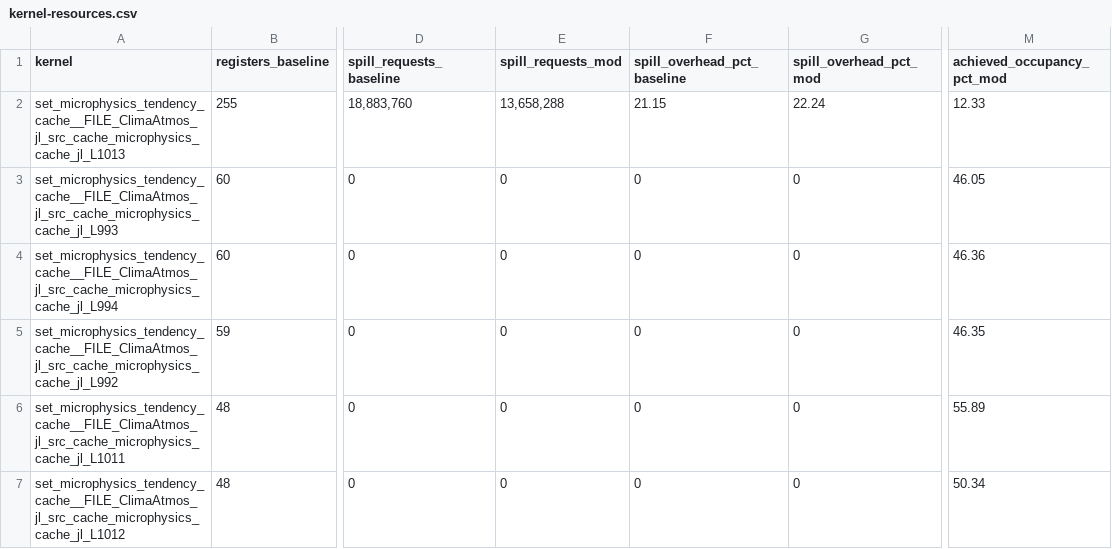
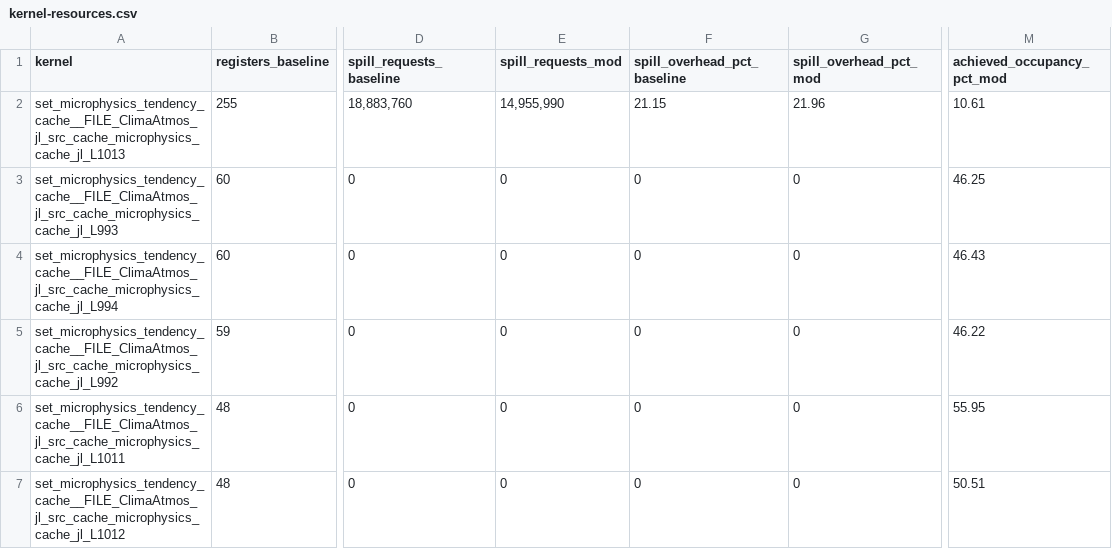
Before and after one commit to petebachant/clima-gpu-profiling, a CSV file: results/kernel-resources.csv, drawn as a sheet; only a part is shown, gaps mark what is left out; the diff names each change by its address in the sheet, - before the commit and + after, or states it on an @@ line.

```diff
--- a/results/kernel-resources.csv
+++ b/results/kernel-resources.csv
-E2 (spill_requests_mod): 13,658,288
+E2 (spill_requests_mod): 14,955,990
-G2 (spill_overhead_pct_mod): 22.24
+G2 (spill_overhead_pct_mod): 21.96
-M2 (achieved_occupancy_pct_mod): 12.33
+M2 (achieved_occupancy_pct_mod): 10.61
-M3 (achieved_occupancy_pct_mod): 46.05
+M3 (achieved_occupancy_pct_mod): 46.25
-M4 (achieved_occupancy_pct_mod): 46.36
+M4 (achieved_occupancy_pct_mod): 46.43
-M5 (achieved_occupancy_pct_mod): 46.35
+M5 (achieved_occupancy_pct_mod): 46.22
-M6 (achieved_occupancy_pct_mod): 55.89
+M6 (achieved_occupancy_pct_mod): 55.95
-M7 (achieved_occupancy_pct_mod): 50.34
+M7 (achieved_occupancy_pct_mod): 50.51
```
Also changed, not shown: experiments.csv, results/ncu/mod-details.csv, 14 other files.
